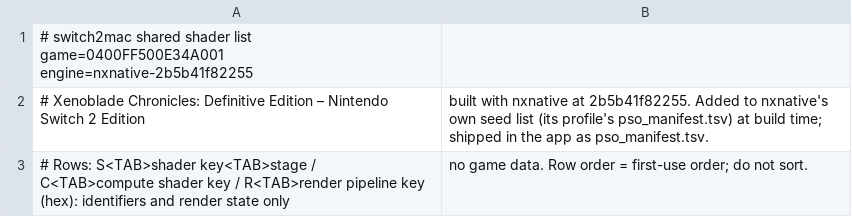
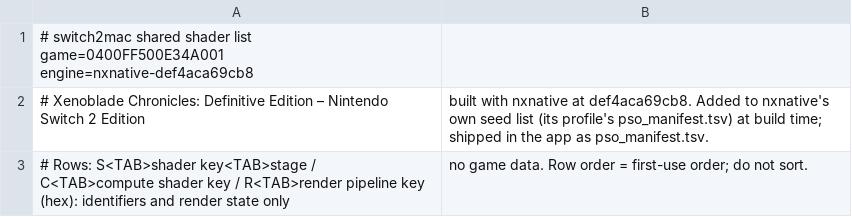
Before and after one commit to IT-Kwj/hermit, a TSV file: games/xenoblade-chronicles-definitive-edition-nintendo-switch-2-edition/shader_list.tsv, drawn as a sheet.

```diff
--- a/games/xenoblade-chronicles-definitive-edition-nintendo-switch-2-edition/shader_list.tsv
+++ b/games/xenoblade-chronicles-definitive-edition-nintendo-switch-2-edition/shader_list.tsv
@@ -1,3 +1,3 @@
-# switch2mac shared shader list	game=0400FF500E34A001	engine=nxnative-2b5b41f82255
-# Xenoblade Chronicles: Definitive Edition – Nintendo Switch 2 Edition, built with nxnative at 2b5b41f82255. Added to nxnative's own seed list (its profile's pso_manifest.tsv) at build time; shipped in the app as pso_manifest.tsv.
+# switch2mac shared shader list	game=0400FF500E34A001	engine=nxnative-def4aca69cb8
+# Xenoblade Chronicles: Definitive Edition – Nintendo Switch 2 Edition, built with nxnative at def4aca69cb8. Added to nxnative's own seed list (its profile's pso_manifest.tsv) at build time; shipped in the app as pso_manifest.tsv.
 # Rows: S<TAB>shader key<TAB>stage / C<TAB>compute shader key / R<TAB>render pipeline key (hex): identifiers and render state only, no game data. Row order = first-use order; do not sort.
```
Also changed, not shown: 2 other files.
